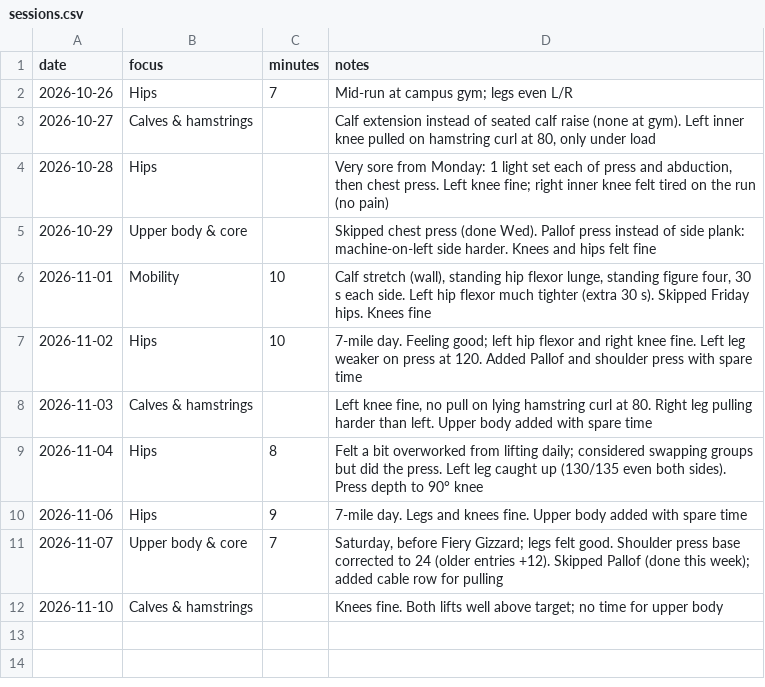
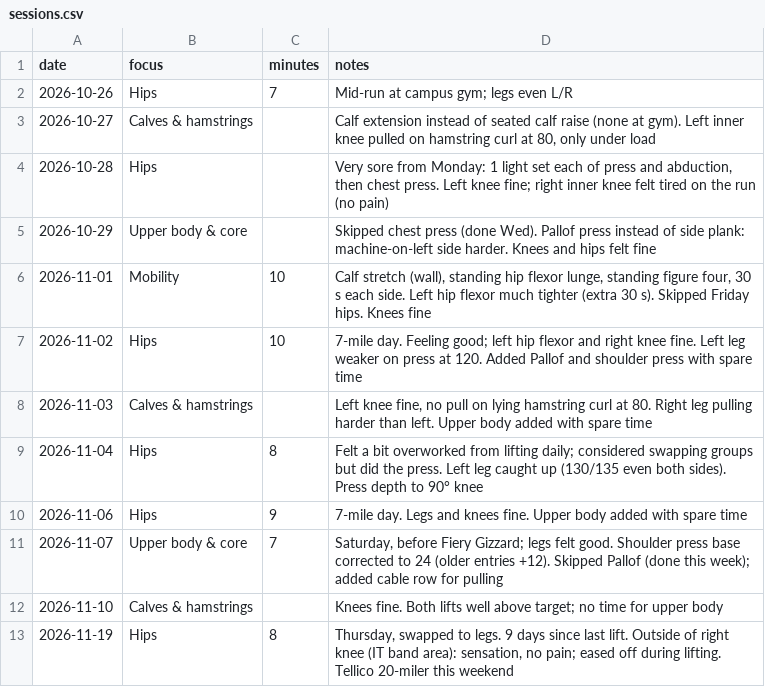
Before and after one commit to JesseTNRoberts/liftlog, a CSV file: data/sessions.csv, drawn as a sheet; the diff names each change by its address in the sheet, - before the commit and + after, or states it on an @@ line.

```diff
--- a/data/sessions.csv
+++ b/data/sessions.csv
+row 13: 2026-11-19 | Hips | 8 | Thursday, swapped to legs. 9 days since last lift. Outside of right knee (IT band area): sensation, no pain; eased off during lifting. Tellico 20-miler this weekend
```
Also changed, not shown: data/lifts.csv, 2 other files.
